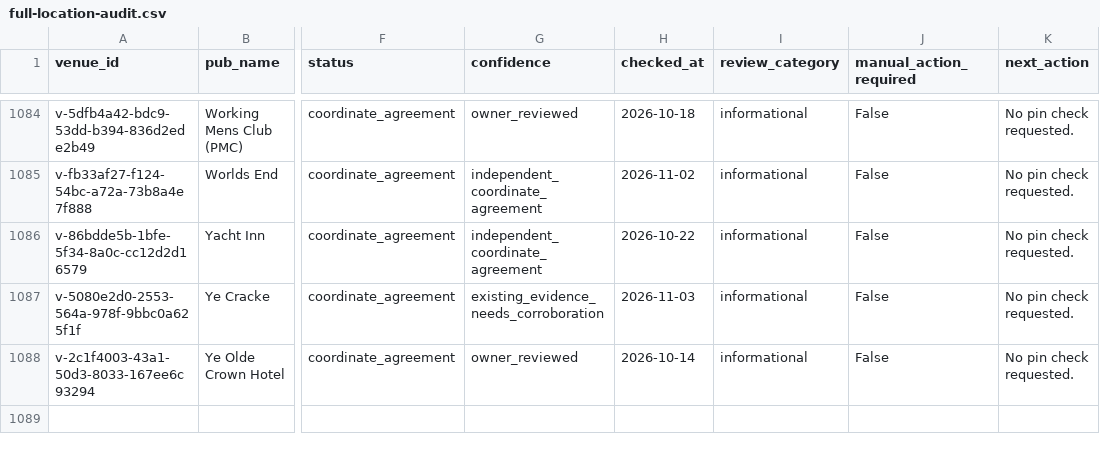
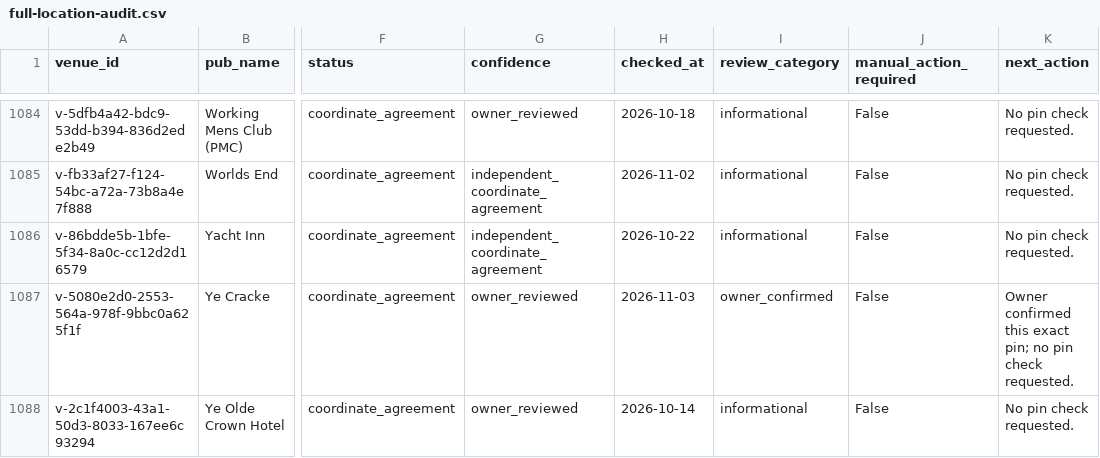
Before and after one commit to bristolbagpiper/BassBeerMap, a CSV file: audit/full-location-audit.csv, drawn as a sheet; only a part is shown, gaps mark what is left out; the diff names each change by its address in the sheet, - before the commit and + after, or states it on an @@ line.

Commit message:
Record owner visual checks for ten November venue pins

```diff
--- a/audit/full-location-audit.csv
+++ b/audit/full-location-audit.csv
-G1087 (confidence): existing_evidence_needs_corroboration
+G1087 (confidence): owner_reviewed
-I1087 (review_category): informational
+I1087 (review_category): owner_confirmed
-K1087 (next_action): No pin check requested.
+K1087 (next_action): Owner confirmed this exact pin; no pin check requested.
```
Also changed, not shown: 3 other files.
